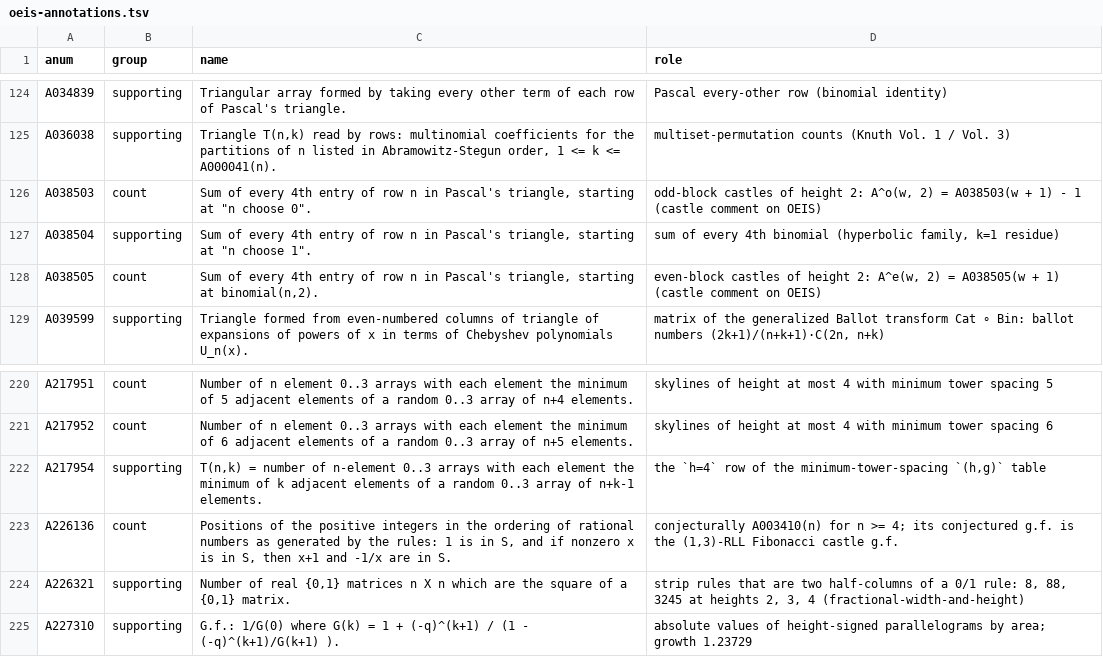
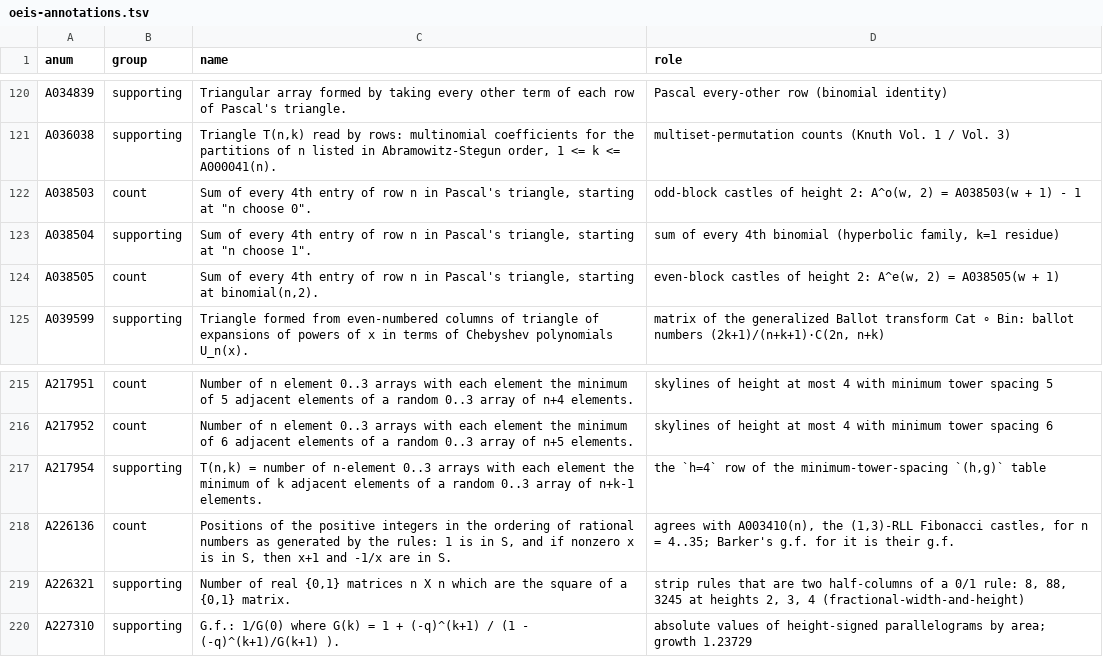
Before and after one commit to eeggwall/castles-wiki, a TSV file: config/oeis-annotations.tsv, drawn as a sheet; only a part is shown, gaps mark what is left out; the diff covers the shown part only.

Commit message:
fix: the wiki states castle mathematics only; OEIS to-do, status and contribution records leave it
Everything below now lives in OEIS.md (previous commit):
- castle-sequence-catalogue: the status column (known / interlink /
  novel-candidate / unchecked, search dates, near-misses, "the entry has
  no castle reading") becomes an OEIS column with the equal entry or
  "-"; the status convention and "entries with a castle reading"
  sections go; the height-2 identities join the list of entries proved
  on other pages; summary, intro and footnotes say what the page holds
- oeis-mining-pe502: the no-match lists go; the matches stay
- oeis-mining-seminar: the person's step (submission procedure and the
  comments added on A038505 and A038503) and the no-match search go;
  Stop 6 reads the height-3 row through its recurrence
- oeis-cross-referencing: no non-match recording, no submission rule
- oeis-height2-hyperbolic-castles: the record of the OEIS edits (the
  quoted comments with their authors and dates, the entries before the
  edits) goes; the identities, offsets, example and the A146559
  relation stay
- tower-narayana-polynomial: no drafted comments
- fibonacci-castles-sub-families: Barker's conjecture stated as the
  equivalence, with no claim about its status
- signed-tower-count, castle-counting-function: no "the entry carries"
- 35 pages drop "castle-sequence-catalogue records the OEIS status"
  pointers; the overview drops its candidates bullet and submission
  note; two pages drop a novel-candidate tag
- config/oeis-annotations.tsv: no "castle comment on OEIS", seven rows
  no longer cited removed; the index generator, README and SCHEMA call
  the catalogue a sequence catalogue

Wiki-Op: lint

```diff
--- a/config/oeis-annotations.tsv
+++ b/config/oeis-annotations.tsv
@@ -125,5 +121,5 @@ A034839	supporting	Triangular array formed by taking every other term of each ro
 A036038	supporting	Triangle T(n,k) read by rows: multinomial coefficients for the partitions of n listed in Abramowitz-Stegun order, 1 <= k <= A000041(n).	multiset-permutation counts (Knuth Vol. 1 / Vol. 3)
-A038503	count	Sum of every 4th entry of row n in Pascal's triangle, starting at "n choose 0".	odd-block castles of height 2: A^o(w, 2) = A038503(w + 1) - 1 (castle comment on OEIS)
+A038503	count	Sum of every 4th entry of row n in Pascal's triangle, starting at "n choose 0".	odd-block castles of height 2: A^o(w, 2) = A038503(w + 1) - 1
 A038504	supporting	Sum of every 4th entry of row n in Pascal's triangle, starting at "n choose 1".	sum of every 4th binomial (hyperbolic family, k=1 residue)
-A038505	count	Sum of every 4th entry of row n in Pascal's triangle, starting at binomial(n,2).	even-block castles of height 2: A^e(w, 2) = A038505(w + 1) (castle comment on OEIS)
+A038505	count	Sum of every 4th entry of row n in Pascal's triangle, starting at binomial(n,2).	even-block castles of height 2: A^e(w, 2) = A038505(w + 1)
 A039599	supporting	Triangle formed from even-numbered columns of triangle of expansions of powers of x in terms of Chebyshev polynomials U_n(x).	matrix of the generalized Ballot transform Cat ∘ Bin: ballot numbers (2k+1)/(n+k+1)·C(2n, n+k)
@@ -222,3 +217,3 @@ A217952	count	Number of n element 0..3 arrays with each element the minimum of 6
 A217954	supporting	T(n,k) = number of n-element 0..3 arrays with each element the minimum of k adjacent elements of a random 0..3 array of n+k-1 elements.	the `h=4` row of the minimum-tower-spacing `(h,g)` table
-A226136	count	Positions of the positive integers in the ordering of rational numbers as generated by the rules: 1 is in S, and if nonzero x is in S, then x+1 and -1/x are in S.	conjecturally A003410(n) for n >= 4; its conjectured g.f. is the (1,3)-RLL Fibonacci castle g.f.
+A226136	count	Positions of the positive integers in the ordering of rational numbers as generated by the rules: 1 is in S, and if nonzero x is in S, then x+1 and -1/x are in S.	agrees with A003410(n), the (1,3)-RLL Fibonacci castles, for n = 4..35; Barker's g.f. for it is their g.f.
 A226321	supporting	Number of real {0,1} matrices n X n which are the square of a {0,1} matrix.	strip rules that are two half-columns of a 0/1 rule: 8, 88, 3245 at heights 2, 3, 4 (fractional-width-and-height)
```
Also changed, not shown: 7 removed rows elsewhere in this file, 48 other files.
